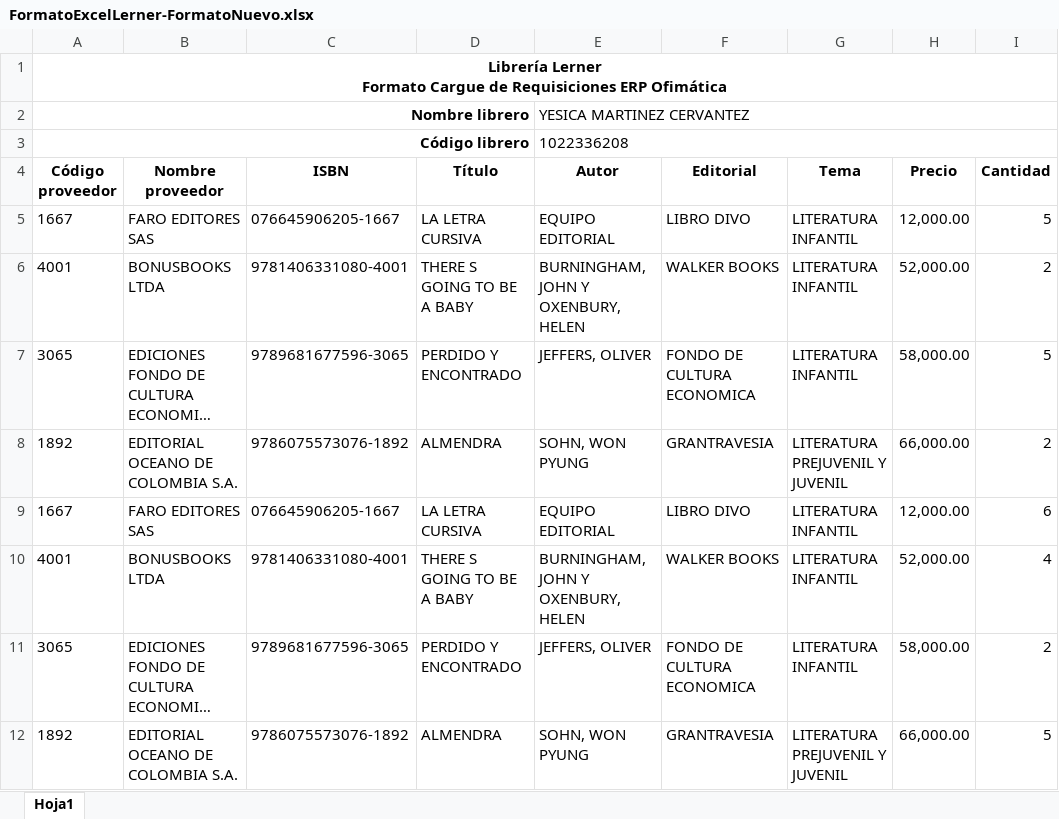
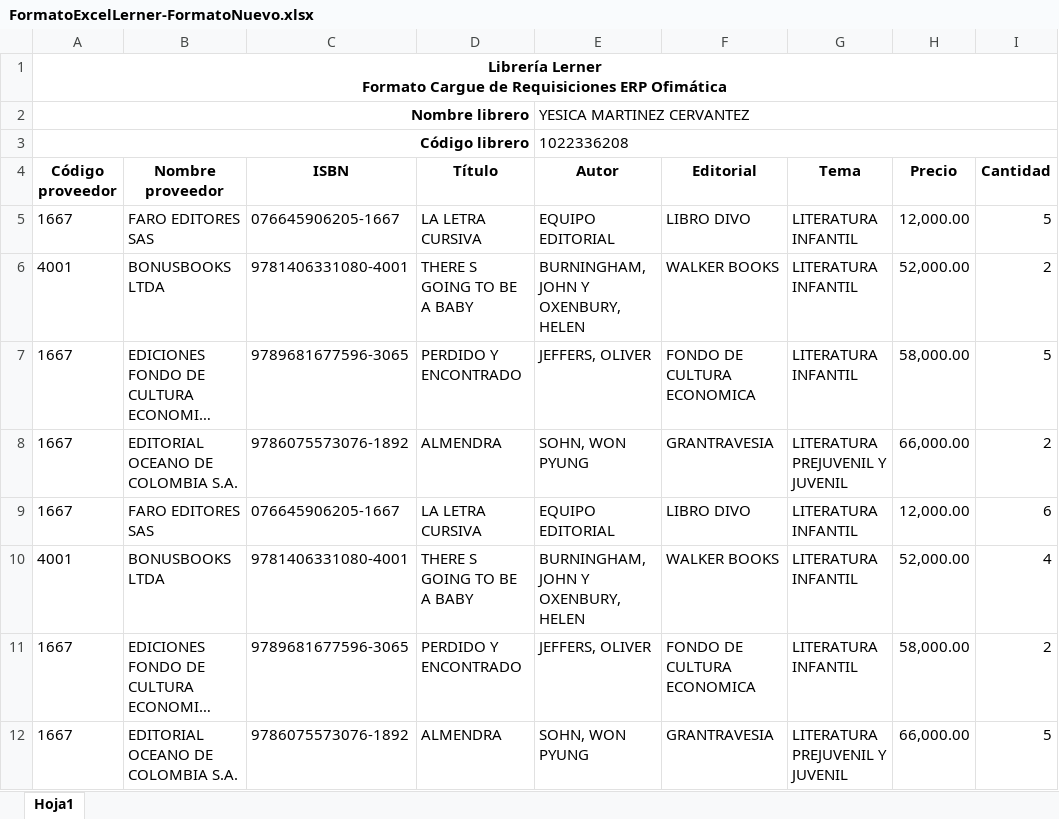
Before and after one commit to nicolasdcubillos/RQ-Lerner, an Excel workbook: ExcelFormat/FormatoExcelLerner-FormatoNuevo.xlsx, sheet Hoja1, drawn as a sheet; only a part is shown; long unchanged cells end in …; values as stored, in another font and other column widths than the file's, no borders; the diff names each change by its address in the sheet, - before the commit and + after, or states it on an @@ line.

```diff
--- a/ExcelFormat/FormatoExcelLerner-FormatoNuevo.xlsx (sheet Hoja1)
+++ b/ExcelFormat/FormatoExcelLerner-FormatoNuevo.xlsx (sheet Hoja1)
-A7 (Código proveedor): 3065
+A7 (Código proveedor): 1667
-A8 (Código proveedor): 1892
+A8 (Código proveedor): 1667
-A11 (Código proveedor): 3065
+A11 (Código proveedor): 1667
-A12 (Código proveedor): 1892
+A12 (Código proveedor): 1667
```
Also changed, not shown: 8 other files.
